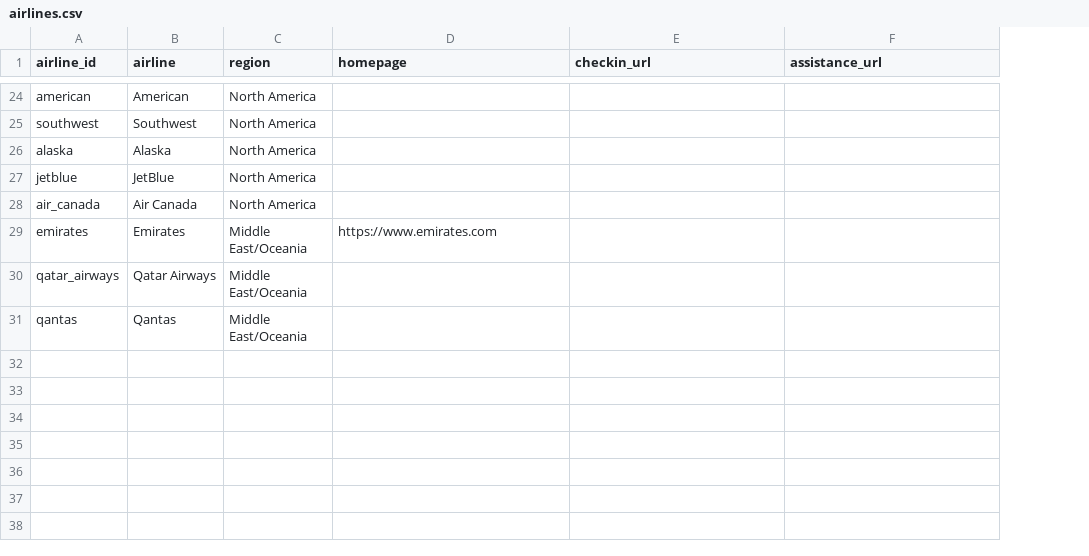
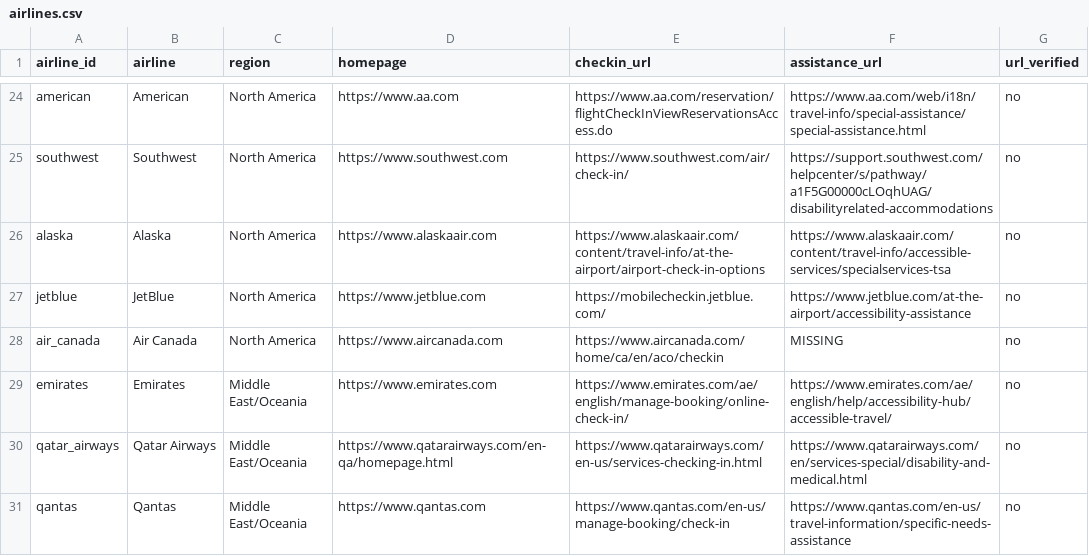
Before and after one commit to AyushVardhanOG/airline-a11y-audit, a CSV file: data/airlines.csv, drawn as a sheet; only a part is shown, gaps mark what is left out; the diff covers the shown part only; the diff names each change by its address in the sheet, - before the commit and + after, or states it on an @@ line.

Commit message:
Step 3 (part 2): web-search URL suggestions for all 30 airlines
data/airlines.csv now has homepage, checkin_url, assistance_url and
url_verified (all no) for the 30 airlines. URLs come from web search
only, not Playwright, since most sites block headless browsers.
84 of 90 pages were found and 6 are MISSING. airline_id is kept
because file names and scanners depend on it.

- data/url_search_notes.csv: where each suggestion came from and what
  to check (other-country versions, help pages, separate sites)
- src/make_capture_checklist.py -> docs/capture_checklist.md: one
  checkbox per page; the script will not overwrite ticks without --force
- src/scan_live.py: only scans airlines with url_verified = yes, so
  unchecked suggestions are never visited live
- capture guide, CLAUDE.md status and notes updated

```diff
--- a/data/airlines.csv
+++ b/data/airlines.csv
+column G (url_verified), rows 24-31: all no
-D24 (homepage): (empty)
+D24 (homepage): https://www.aa.com
-E24 (checkin_url): (empty)
+E24 (checkin_url): https://www.aa.com/reservation/flightCheckInViewReservationsAccess.do
-F24 (assistance_url): (empty)
+F24 (assistance_url): https://www.aa.com/web/i18n/travel-info/special-assistance/special-assistance.html
-D25 (homepage): (empty)
+D25 (homepage): https://www.southwest.com
-E25 (checkin_url): (empty)
+E25 (checkin_url): https://www.southwest.com/air/check-in/
-F25 (assistance_url): (empty)
+F25 (assistance_url): https://support.southwest.com/helpcenter/s/pathway/a1F5G00000cLOqhUAG/disabilityrelated-accommodations
-D26 (homepage): (empty)
+D26 (homepage): https://www.alaskaair.com
-E26 (checkin_url): (empty)
+E26 (checkin_url): https://www.alaskaair.com/content/travel-info/at-the-airport/airport-check-in-options
-F26 (assistance_url): (empty)
+F26 (assistance_url): https://www.alaskaair.com/content/travel-info/accessible-services/specialservices-tsa
-D27 (homepage): (empty)
+D27 (homepage): https://www.jetblue.com
-E27 (checkin_url): (empty)
+E27 (checkin_url): https://mobilecheckin.jetblue.com/
-F27 (assistance_url): (empty)
+F27 (assistance_url): https://www.jetblue.com/at-the-airport/accessibility-assistance
-D28 (homepage): (empty)
+D28 (homepage): https://www.aircanada.com
-E28 (checkin_url): (empty)
+E28 (checkin_url): https://www.aircanada.com/home/ca/en/aco/checkin
-F28 (assistance_url): (empty)
+F28 (assistance_url): MISSING
-E29 (checkin_url): (empty)
+E29 (checkin_url): https://www.emirates.com/ae/english/manage-booking/online-check-in/
-F29 (assistance_url): (empty)
+F29 (assistance_url): https://www.emirates.com/ae/english/help/accessibility-hub/accessible-travel/
-D30 (homepage): (empty)
+D30 (homepage): https://www.qatarairways.com/en-qa/homepage.html
-E30 (checkin_url): (empty)
+E30 (checkin_url): https://www.qatarairways.com/en-us/services-checking-in.html
-F30 (assistance_url): (empty)
+F30 (assistance_url): https://www.qatarairways.com/en/services-special/disability-and-medical.html
-D31 (homepage): (empty)
+D31 (homepage): https://www.qantas.com
-E31 (checkin_url): (empty)
+E31 (checkin_url): https://www.qantas.com/en-us/manage-booking/check-in
-F31 (assistance_url): (empty)
+F31 (assistance_url): https://www.qantas.com/en-us/travel-information/specific-needs-assistance
```
Also changed, not shown: 61 edited cells elsewhere in this file, 7 other files.
